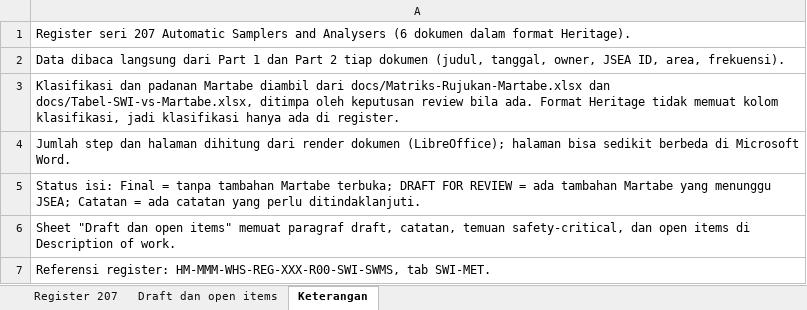
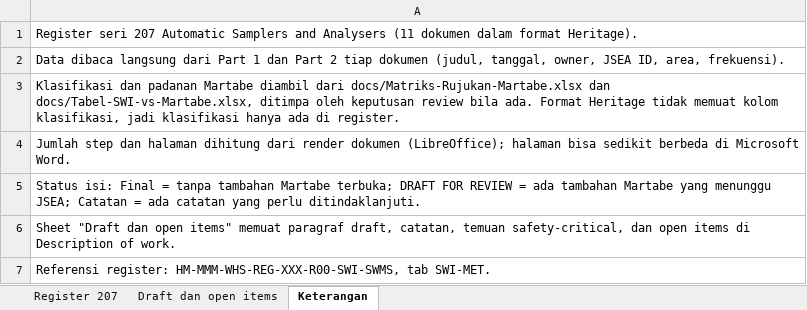
Before and after one commit to 007Manday/SWI-METS, an Excel workbook: docs/Register-SWI-207.xlsx, sheet Keterangan, drawn as a sheet; values as stored, in another font and other column widths than the file's, no borders; the diff names each change by its address in the sheet, - before the commit and + after, or states it on an @@ line.

```diff
--- a/docs/Register-SWI-207.xlsx (sheet Keterangan)
+++ b/docs/Register-SWI-207.xlsx (sheet Keterangan)
-A1: …and Analysers (6 dokumen dalam…
+A1: …and Analysers (11 dokumen dalam…
```
Also changed, not shown: sheet Register 207, sheet Draft dan open items, docs/Tabel-SWI-vs-Martabe.xlsx, 13 other files.
